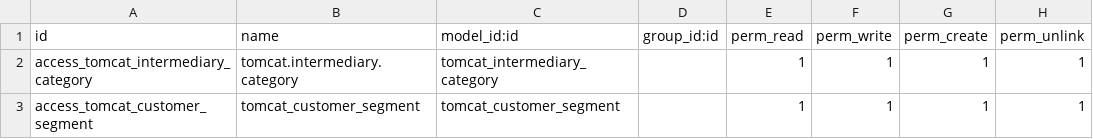
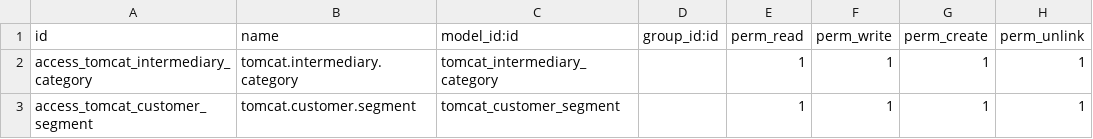
Before and after one commit to crm-estrasol/tomcat, a CSV file: tomcat/security/ir.model.access.csv, drawn as a sheet.

Commit message:
new features combobox

```diff
--- a/tomcat/security/ir.model.access.csv
+++ b/tomcat/security/ir.model.access.csv
@@ -2,2 +2,2 @@ id,name,model_id:id,group_id:id,perm_read,perm_write,perm_create,perm_unlink
 access_tomcat_intermediary_category,tomcat.intermediary.category,tomcat_intermediary_category,,1,1,1,1
-access_tomcat_customer_segment,tomcat_customer_segment,tomcat_customer_segment,,1,1,1,1
+access_tomcat_customer_segment,tomcat.customer.segment,tomcat_customer_segment,,1,1,1,1
```
